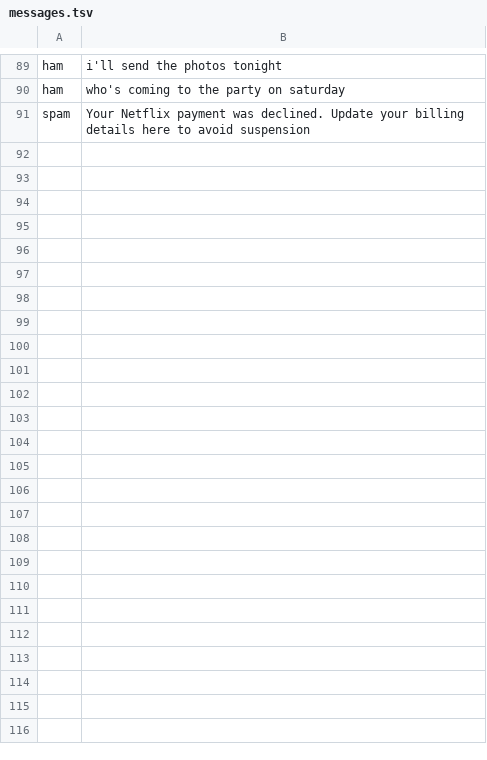
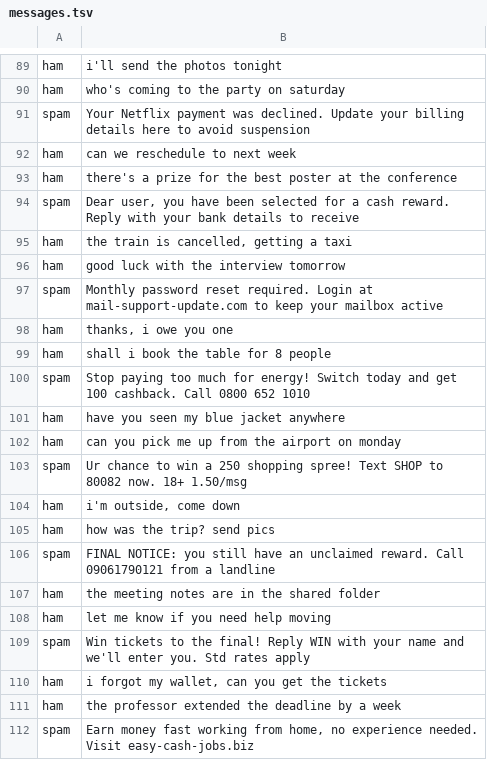
Before and after one commit to m-tahoon1612/bayes-spam-lab, a TSV file: data/messages.tsv, drawn as a sheet; only a part is shown, gaps mark what is left out.

```diff
--- a/data/messages.tsv
+++ b/data/messages.tsv
@@ -91 +91,22 @@ ham	who's coming to the party on saturday
 spam	Your Netflix payment was declined. Update your billing details here to avoid suspension
+ham	can we reschedule to next week
+ham	there's a prize for the best poster at the conference
+spam	Dear user, you have been selected for a cash reward. Reply with your bank details to receive
+ham	the train is cancelled, getting a taxi
+ham	good luck with the interview tomorrow
+spam	Monthly password reset required. Login at mail-support-update.com to keep your mailbox active
+ham	thanks, i owe you one
+ham	shall i book the table for 8 people
+spam	Stop paying too much for energy! Switch today and get 100 cashback. Call 0800 652 1010
+ham	have you seen my blue jacket anywhere
+ham	can you pick me up from the airport on monday
+spam	Ur chance to win a 250 shopping spree! Text SHOP to 80082 now. 18+ 1.50/msg
+ham	i'm outside, come down
+ham	how was the trip? send pics
+spam	FINAL NOTICE: you still have an unclaimed reward. Call 09061790121 from a landline
+ham	the meeting notes are in the shared folder
+ham	let me know if you need help moving
+spam	Win tickets to the final! Reply WIN with your name and we'll enter you. Std rates apply
+ham	i forgot my wallet, can you get the tickets
+ham	the professor extended the deadline by a week
+spam	Earn money fast working from home, no experience needed. Visit easy-cash-jobs.biz
```
Also changed, not shown: 3 other files.
